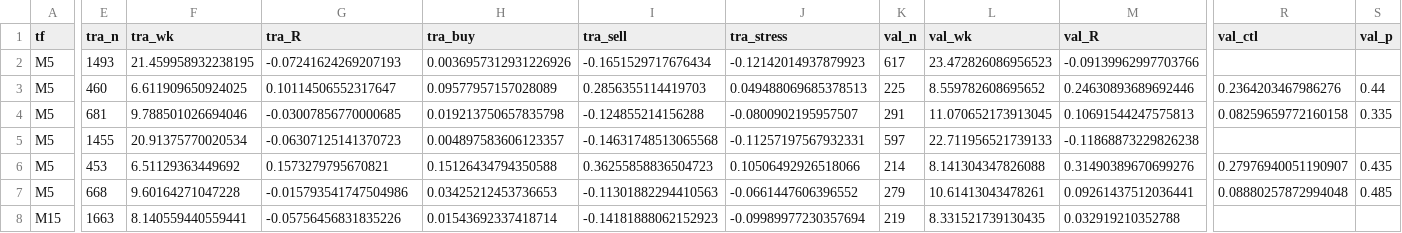
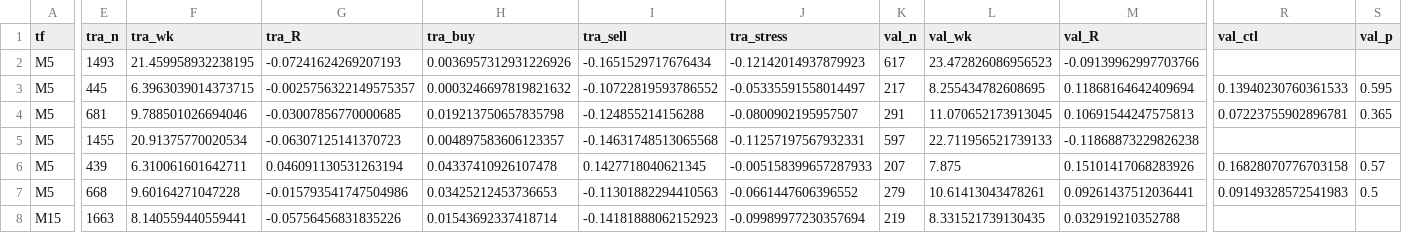
Before and after one commit to nhtuan2608/EA-Enterprise, a CSV file: EnterpriseEA/research/long/out/g125_v1.csv, drawn as a sheet; only a part is shown, gaps mark what is left out; removed rows and columns are numbered as before the commit, all else as after; rows hold the shown columns only; the diff covers the shown part only; the diff names each change by its address in the sheet, - before the commit and + after, or states it on an @@ line.

```diff
--- a/EnterpriseEA/research/long/out/g125_v1.csv
+++ b/EnterpriseEA/research/long/out/g125_v1.csv
-row 3: M5 | 460 | 6.611909650924025 | 0.10114506552317647 | 0.09577957157028089 | 0.2856355114419703 | 0.049488069685378513 | 225 | 8.559782608695652 | 0.24630893689692446 | 0.2364203467986276 | 0.44
+row 3: M5 | 445 | 6.3963039014373715 | -0.0025756322149575357 | 0.0003246697819821632 | -0.10722819593786552 | -0.05335591558014497 | 217 | 8.255434782608695 | 0.11868164642409694 | 0.13940230760361533 | 0.595
-R4 (val_ctl): 0.08259659772160158
+R4 (val_ctl): 0.07223755902896781
-S4 (val_p): 0.335
+S4 (val_p): 0.365
-E6 (tra_n): 453
+E6 (tra_n): 439
-F6 (tra_wk): 6.51129363449692
+F6 (tra_wk): 6.310061601642711
-G6 (tra_R): 0.1573279795670821
+G6 (tra_R): 0.046091130531263194
-H6 (tra_buy): 0.15126434794350588
+H6 (tra_buy): 0.04337410926107478
-I6 (tra_sell): 0.36255858836504723
+I6 (tra_sell): 0.1427718040621345
-J6 (tra_stress): 0.10506492926518066
+J6 (tra_stress): -0.005158399657287933
-K6 (val_n): 214
+K6 (val_n): 207
-L6 (val_wk): 8.141304347826088
+L6 (val_wk): 7.875
-M6 (val_R): 0.31490389670699276
+M6 (val_R): 0.15101417068283926
-R6 (val_ctl): 0.27976940051190907
+R6 (val_ctl): 0.16828070776703158
-S6 (val_p): 0.435
+S6 (val_p): 0.57
-R7 (val_ctl): 0.08880257872994048
+R7 (val_ctl): 0.09149328572541983
-S7 (val_p): 0.485
+S7 (val_p): 0.5
```
Also changed, not shown: 38 edited cells elsewhere in this file, EnterpriseEA/research/long/out/g122_profile_tp.csv, 13 other files.
